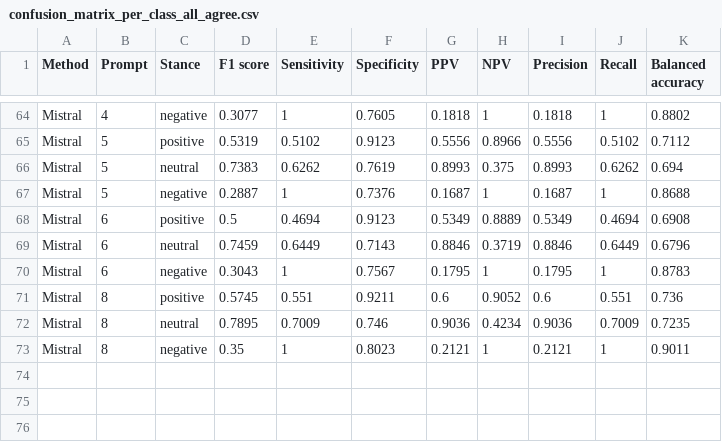
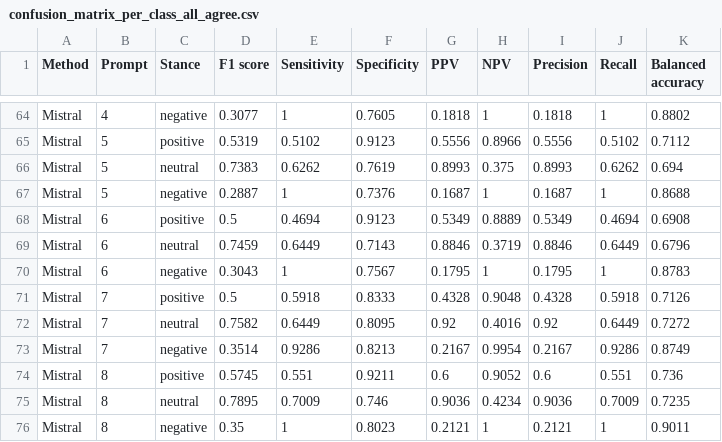
Before and after one commit to digitalepidemiologylab/llm_crowd_experts_annotation, a CSV file: outputs/confusion_matrix_per_class_all_agree.csv, drawn as a sheet; only a part is shown, gaps mark what is left out.

```diff
--- a/outputs/confusion_matrix_per_class_all_agree.csv
+++ b/outputs/confusion_matrix_per_class_all_agree.csv
@@ -70,2 +70,5 @@ Mistral,6,neutral,0.7459,0.6449,0.7143,0.8846,0.3719,0.8846,0.6449,0.6796
 Mistral,6,negative,0.3043,1,0.7567,0.1795,1,0.1795,1,0.8783
+Mistral,7,positive,0.5,0.5918,0.8333,0.4328,0.9048,0.4328,0.5918,0.7126
+Mistral,7,neutral,0.7582,0.6449,0.8095,0.92,0.4016,0.92,0.6449,0.7272
+Mistral,7,negative,0.3514,0.9286,0.8213,0.2167,0.9954,0.2167,0.9286,0.8749
 Mistral,8,positive,0.5745,0.551,0.9211,0.6,0.9052,0.6,0.551,0.736
```
Also changed, not shown: outputs/confusion_matrix_per_class_all.csv, outputs/confusion_matrix_per_class_negative.csv, 11 other files.
